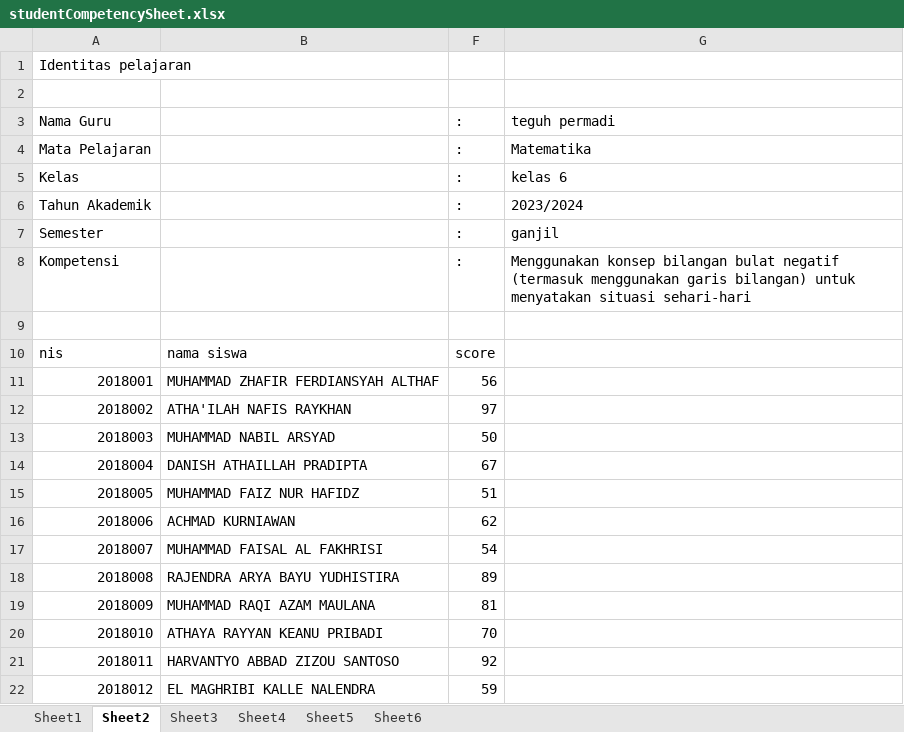
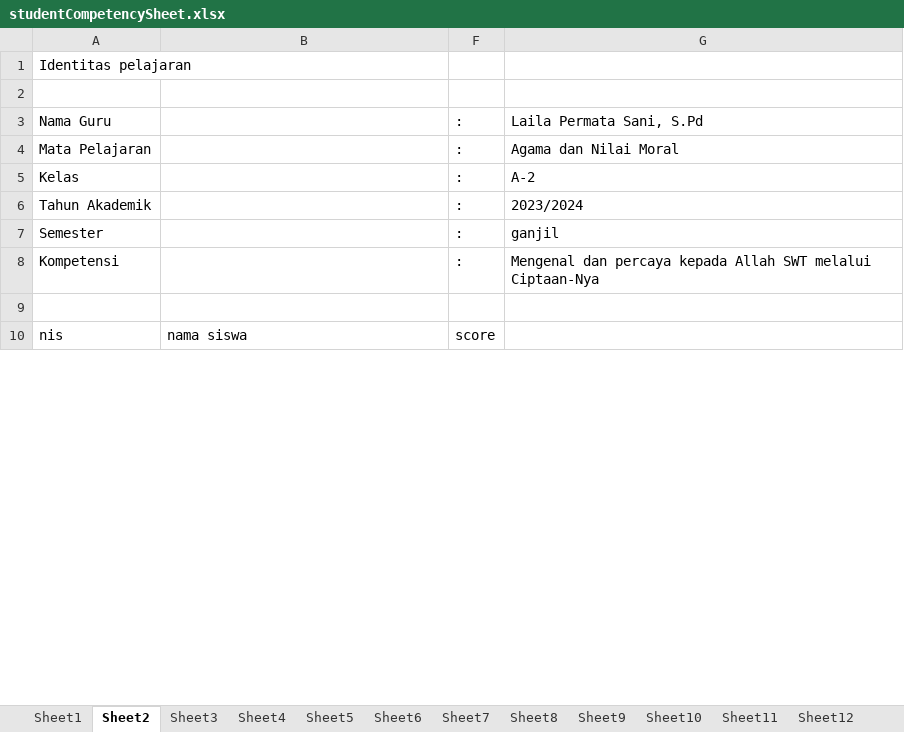
Before and after one commit to teguhpermadi/Laraedu-ra, an Excel workbook: studentCompetencySheet.xlsx, sheet Sheet2, drawn as a sheet; only a part is shown; values as stored, in another font and other column widths than the file's, no borders; removed rows and columns are numbered as before the commit, all else as after; the diff covers the shown part only; the diff names each change by its address in the sheet, - before the commit and + after, or states it on an @@ line.

```diff
--- a/studentCompetencySheet.xlsx (sheet Sheet2)
+++ b/studentCompetencySheet.xlsx (sheet Sheet2)
+sheet tab: Sheet7
+sheet tab: Sheet8
+sheet tab: Sheet9
+sheet tab: Sheet10
+sheet tab: Sheet11
+sheet tab: Sheet12
-G3: teguh permadi
+G3: Laila Permata Sani, S.Pd
-G4: Matematika
+G4: Agama dan Nilai Moral
-G5: kelas 6
+G5: A-2
-G8: Menggunakan konsep bilangan bulat negatif (termasuk menggunakan garis bilangan) untuk menyatakan situasi sehari-hari
+G8: Mengenal dan percaya kepada Allah SWT melalui Ciptaan-Nya
-row 11: 2018001 | MUHAMMAD ZHAFIR FERDIANSYAH ALTHAF | 56
-row 12: 2018002 | ATHA'ILAH NAFIS RAYKHAN | 97
-row 13: 2018003 | MUHAMMAD NABIL ARSYAD | 50
-row 14: 2018004 | DANISH ATHAILLAH PRADIPTA | 67
-row 15: 2018005 | MUHAMMAD FAIZ NUR HAFIDZ | 51
-row 16: 2018006 | ACHMAD KURNIAWAN | 62
-row 17: 2018007 | MUHAMMAD FAISAL AL FAKHRISI | 54
-row 18: 2018008 | RAJENDRA ARYA BAYU YUDHISTIRA | 89
-row 19: 2018009 | MUHAMMAD RAQI AZAM MAULANA | 81
-row 20: 2018010 | ATHAYA RAYYAN KEANU PRIBADI | 70
-row 21: 2018011 | HARVANTYO ABBAD ZIZOU SANTOSO | 92
-row 22: 2018012 | EL MAGHRIBI KALLE NALENDRA | 59
```
Also changed, not shown: 15 added rows and 16 removed rows elsewhere in this sheet, sheet Sheet1, sheet Sheet3, sheet Sheet4, sheet Sheet5, sheet Sheet6, other sheet tabs, hidden cells, 17 other files.
